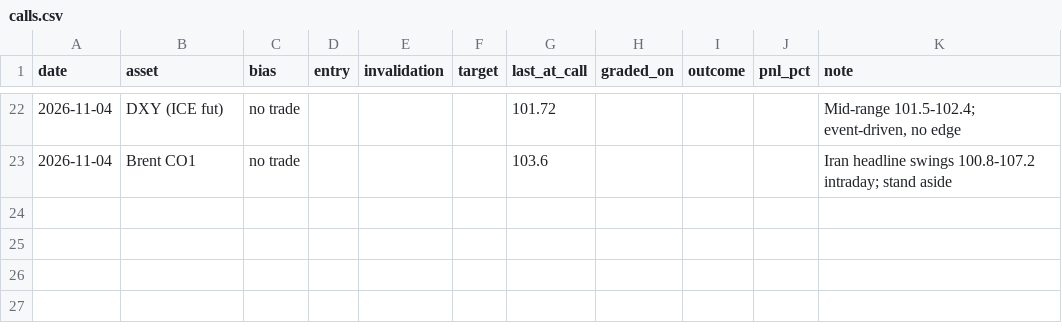
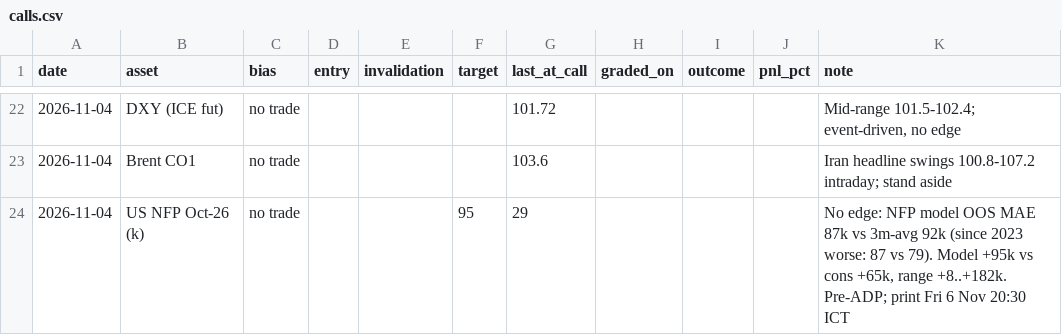
Before and after one commit to patsrivanich123/Trading-outputs, a CSV file: journal/calls.csv, drawn as a sheet; only a part is shown, gaps mark what is left out.

```diff
--- a/journal/calls.csv
+++ b/journal/calls.csv
@@ -23 +23,2 @@ date,asset,bias,entry,invalidation,target,last_at_call,graded_on,outcome,pnl_pct
 2026-11-04,Brent CO1,no trade,,,,103.6,,,,Iran headline swings 100.8-107.2 intraday; stand aside
+2026-11-04,US NFP Oct-26 (k),no trade,,,95,29,,,,"No edge: NFP model OOS MAE 87k vs 3m-avg 92k (since 2023 worse: 87 vs 79). Model +95k vs cons +65k, range +8..+182k. Pre-ADP; print Fri 6 Nov 20:30 ICT"
```
Also changed, not shown: 3 other files.
